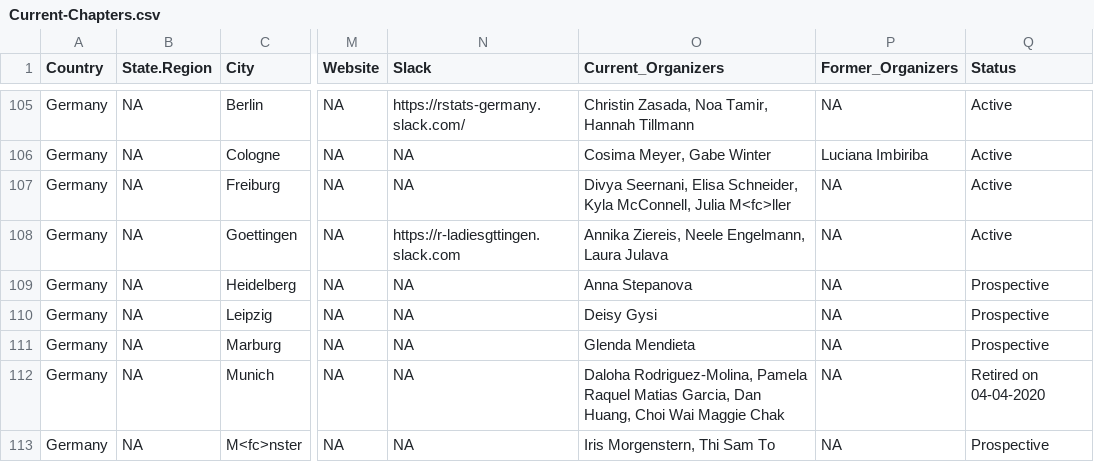
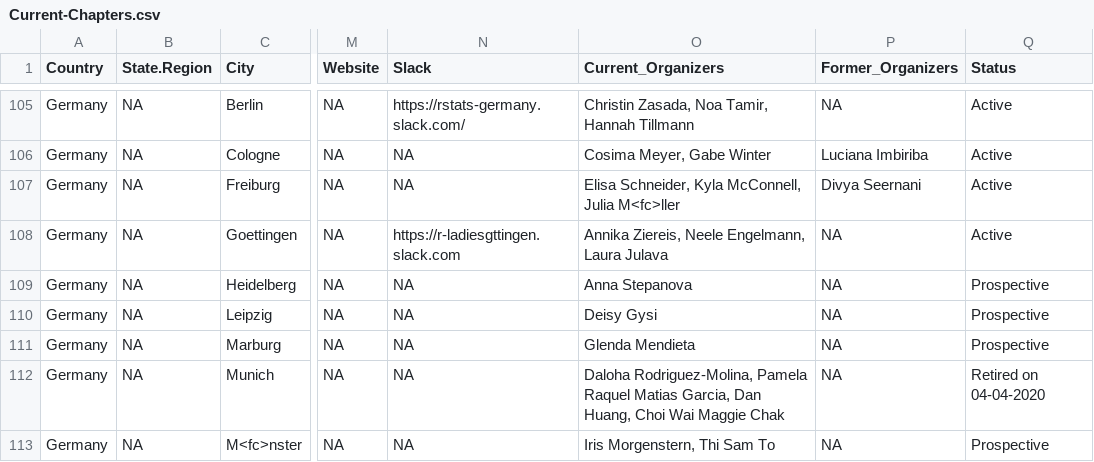
Before and after one commit to rladies/starter-kit, a CSV file: Current-Chapters.csv, drawn as a sheet; only a part is shown, gaps mark what is left out; the diff names each change by its address in the sheet, - before the commit and + after, or states it on an @@ line.

Commit message:
Update Current-Chapters.csv

```diff
--- a/Current-Chapters.csv
+++ b/Current-Chapters.csv
-O107 (Current_Organizers): Divya Seernani, Elisa Schneider,…
+O107 (Current_Organizers): Elisa Schneider,…
-P107 (Former_Organizers): NA
+P107 (Former_Organizers): Divya Seernani
```
